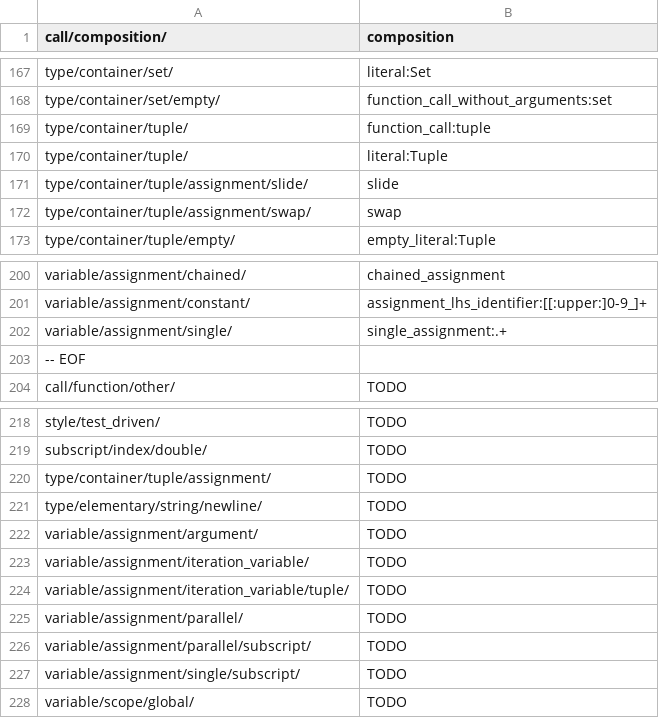
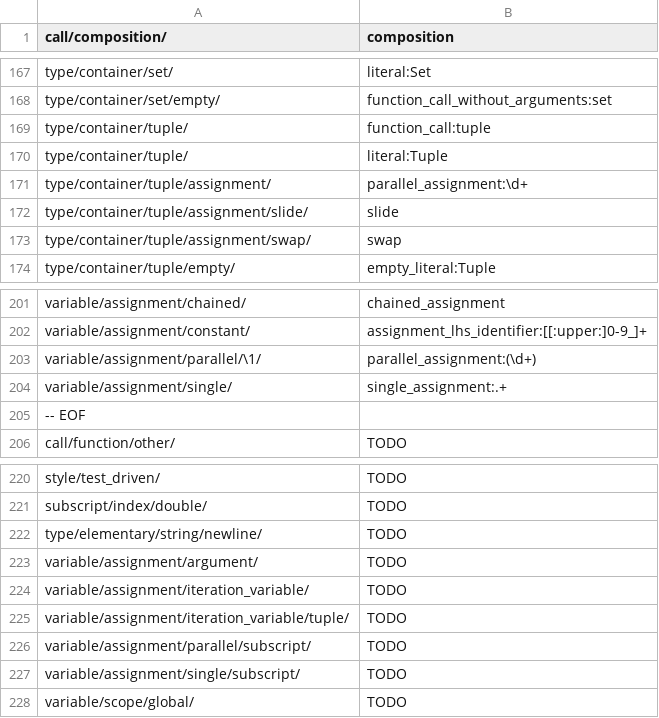
Before and after one commit to laowantong/paroxython, a TSV file: taxonomies/default_taxonomy.tsv, drawn as a sheet; only a part is shown, gaps mark what is left out.

Commit message:
add feature `parallel_assignment`

```diff
--- a/taxonomies/default_taxonomy.tsv
+++ b/taxonomies/default_taxonomy.tsv
@@ -170,2 +170,3 @@ type/container/tuple/	function_call:tuple
 type/container/tuple/	literal:Tuple
+type/container/tuple/assignment/	parallel_assignment:\d+
 type/container/tuple/assignment/slide/	slide
@@ -201,2 +202,3 @@ variable/assignment/chained/	chained_assignment
 variable/assignment/constant/	assignment_lhs_identifier:[[:upper:]0-9_]+
+variable/assignment/parallel/\1/	parallel_assignment:(\d+)
 variable/assignment/single/	single_assignment:.+
@@ -219,3 +221,2 @@ style/test_driven/	TODO
 subscript/index/double/	TODO
-type/container/tuple/assignment/	TODO
 type/elementary/string/newline/	TODO
@@ -224,3 +225,2 @@ variable/assignment/iteration_variable/	TODO
 variable/assignment/iteration_variable/tuple/	TODO
-variable/assignment/parallel/	TODO
 variable/assignment/parallel/subscript/	TODO
```
Also changed, not shown: 4 other files.
